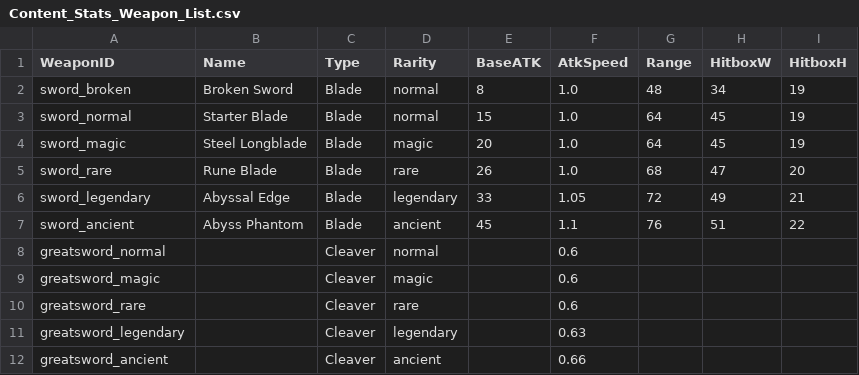
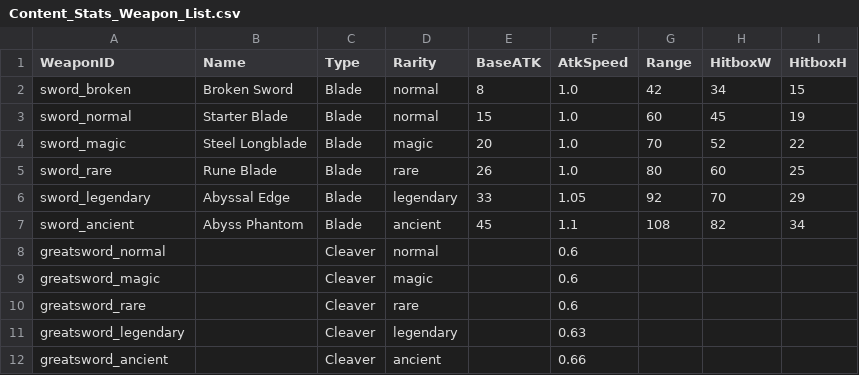
Before and after one commit to Biskraft/ProjectAbyss, a CSV file: Sheets/Content_Stats_Weapon_List.csv, drawn as a sheet; only a part is shown.

```diff
--- a/Sheets/Content_Stats_Weapon_List.csv
+++ b/Sheets/Content_Stats_Weapon_List.csv
@@ -1,8 +1,8 @@
 WeaponID,Name,Type,Rarity,BaseATK,AtkSpeed,Range,HitboxW,HitboxH
-sword_broken,Broken Sword,Blade,normal,8,1.0,48,34,19
-sword_normal,Starter Blade,Blade,normal,15,1.0,64,45,19
-sword_magic,Steel Longblade,Blade,magic,20,1.0,64,45,19
-sword_rare,Rune Blade,Blade,rare,26,1.0,68,47,20
-sword_legendary,Abyssal Edge,Blade,legendary,33,1.05,72,49,21
-sword_ancient,Abyss Phantom,Blade,ancient,45,1.1,76,51,22
+sword_broken,Broken Sword,Blade,normal,8,1.0,42,34,15
+sword_normal,Starter Blade,Blade,normal,15,1.0,60,45,19
+sword_magic,Steel Longblade,Blade,magic,20,1.0,70,52,22
+sword_rare,Rune Blade,Blade,rare,26,1.0,80,60,25
+sword_legendary,Abyssal Edge,Blade,legendary,33,1.05,92,70,29
+sword_ancient,Abyss Phantom,Blade,ancient,45,1.1,108,82,34
 greatsword_normal,,Cleaver,normal,,0.6,,,
```
Also changed, not shown: Sheets/Content_Rarity.csv, Sheets/Content_Stats_Weapon_Lore.csv, 21 other files.
